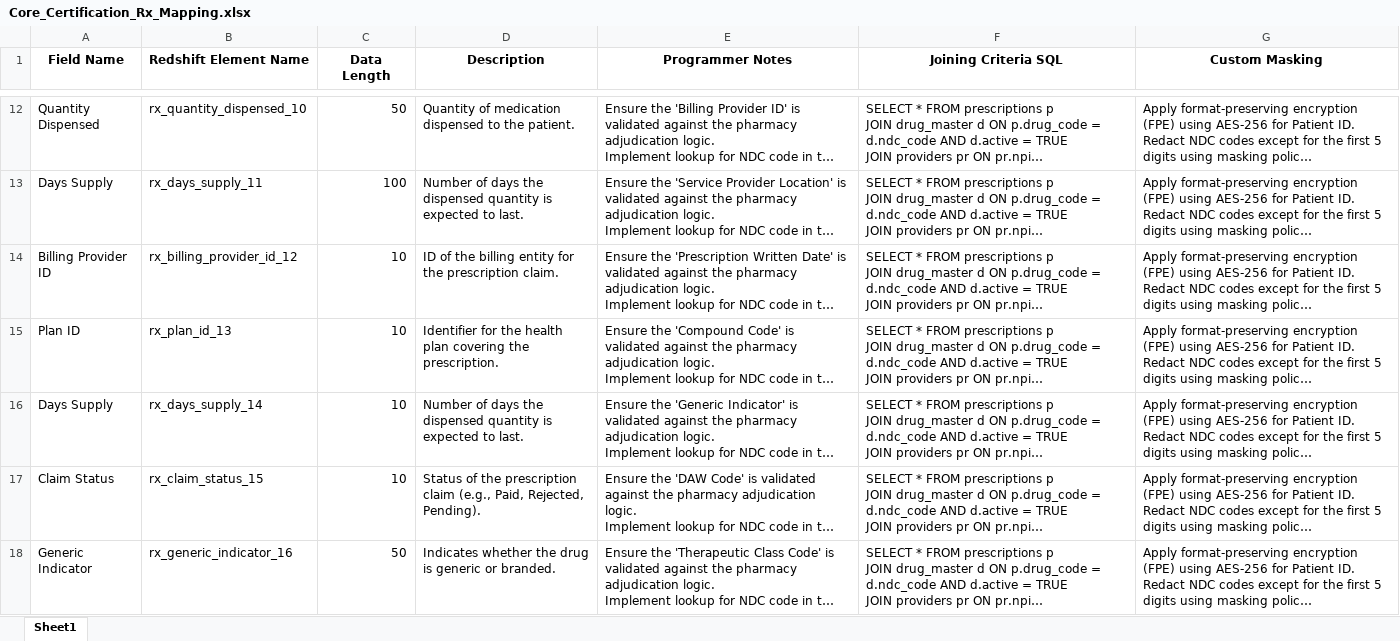
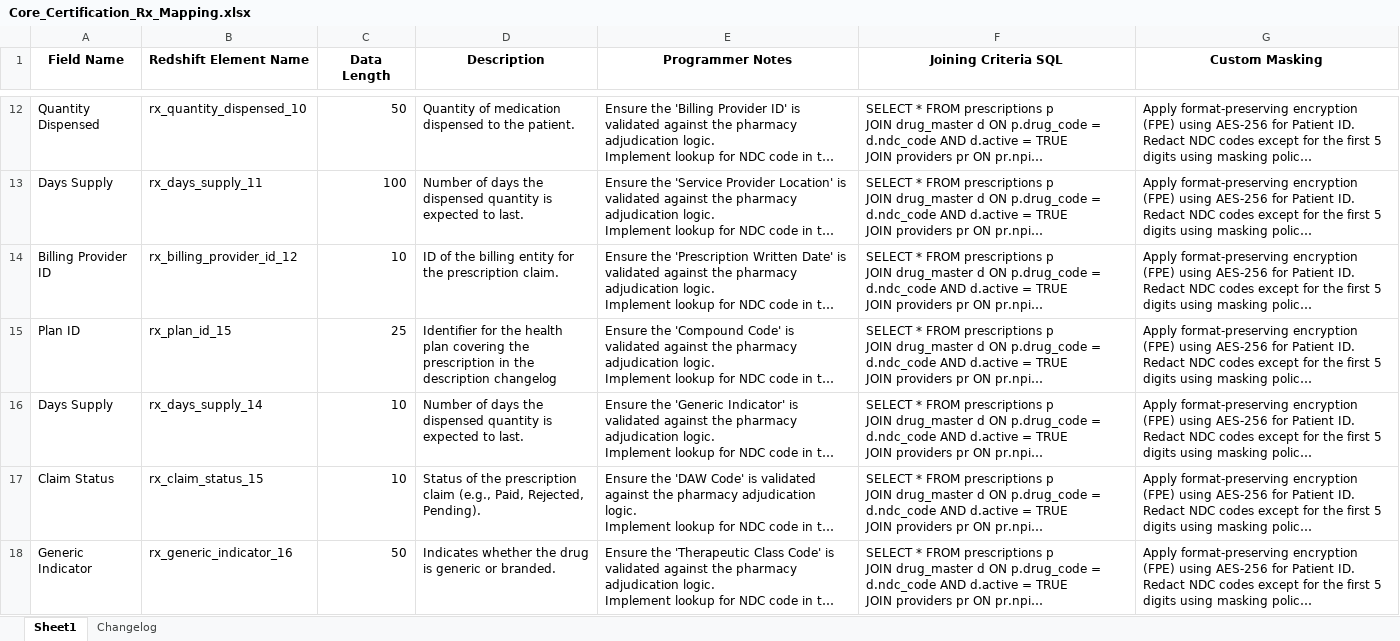
Before and after one commit to asourav2207/rag, an Excel workbook: excel_files/Core_Certification_Rx_Mapping.xlsx, sheet Sheet1, drawn as a sheet; only a part is shown, gaps mark what is left out; long unchanged cells end in …; values as stored, in another font and other column widths than the file's, no borders; the diff covers the shown part only; the diff names each change by its address in the sheet, - before the commit and + after, or states it on an @@ line.

```diff
--- a/excel_files/Core_Certification_Rx_Mapping.xlsx (sheet Sheet1)
+++ b/excel_files/Core_Certification_Rx_Mapping.xlsx (sheet Sheet1)
+sheet tab: Changelog
-B15 (Redshift Element Name): rx_plan_id_13
+B15 (Redshift Element Name): rx_plan_id_15
-C15 (Data Length): 10
+C15 (Data Length): 25
-D15 (Description): …covering the prescription.
+D15 (Description): …covering the prescription in the description changelog
```
Also changed, not shown: 1 added row elsewhere in this sheet.
